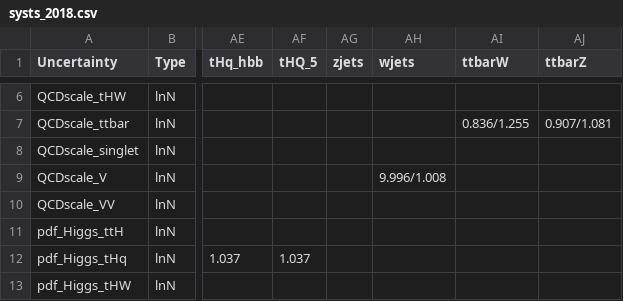
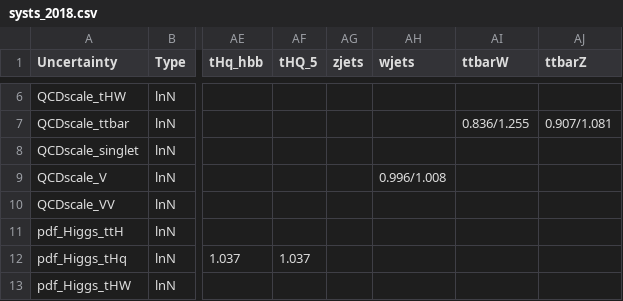
Before and after one commit to kit-cn-cms/pyroot-plotscripts, a CSV file: configs/legacyAnalysis/systs_2018.csv, drawn as a sheet; only a part is shown, gaps mark what is left out; the diff names each change by its address in the sheet, - before the commit and + after, or states it on an @@ line.

Commit message:
bug fix: QCDscale_V for wjets was to large

```diff
--- a/configs/legacyAnalysis/systs_2018.csv
+++ b/configs/legacyAnalysis/systs_2018.csv
-AH9 (wjets): 9.996/1.008
+AH9 (wjets): 0.996/1.008
```
